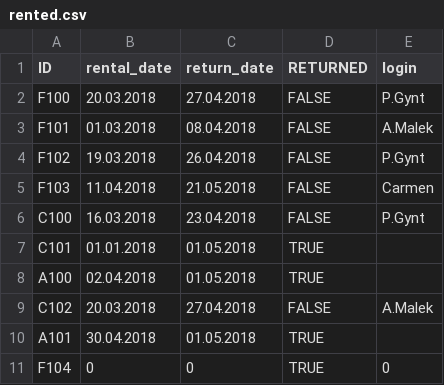
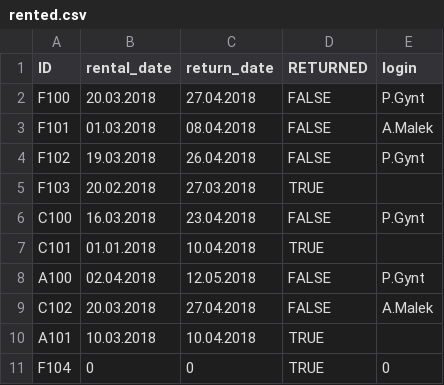
Before and after one commit to 3HeadedMonkey/Library, a CSV file: rented.csv, drawn as a sheet.

```diff
--- a/rented.csv
+++ b/rented.csv
@@ -4,8 +4,8 @@ F101,01.03.2018,08.04.2018,FALSE,A.Malek
 F102,19.03.2018,26.04.2018,FALSE,P.Gynt
-F103,11.04.2018,21.05.2018,FALSE,Carmen
+F103,20.02.2018,27.03.2018,TRUE,
 C100,16.03.2018,23.04.2018,FALSE,P.Gynt
-C101,01.01.2018,01.05.2018,TRUE,
-A100,02.04.2018,01.05.2018,TRUE,
+C101,01.01.2018,10.04.2018,TRUE,
+A100,02.04.2018,12.05.2018,FALSE,P.Gynt
 C102,20.03.2018,27.04.2018,FALSE,A.Malek
-A101,30.04.2018,01.05.2018,TRUE,
+A101,10.03.2018,10.04.2018,TRUE,
 F104,0,0,TRUE,0
```
Also changed, not shown: 6 other files.
